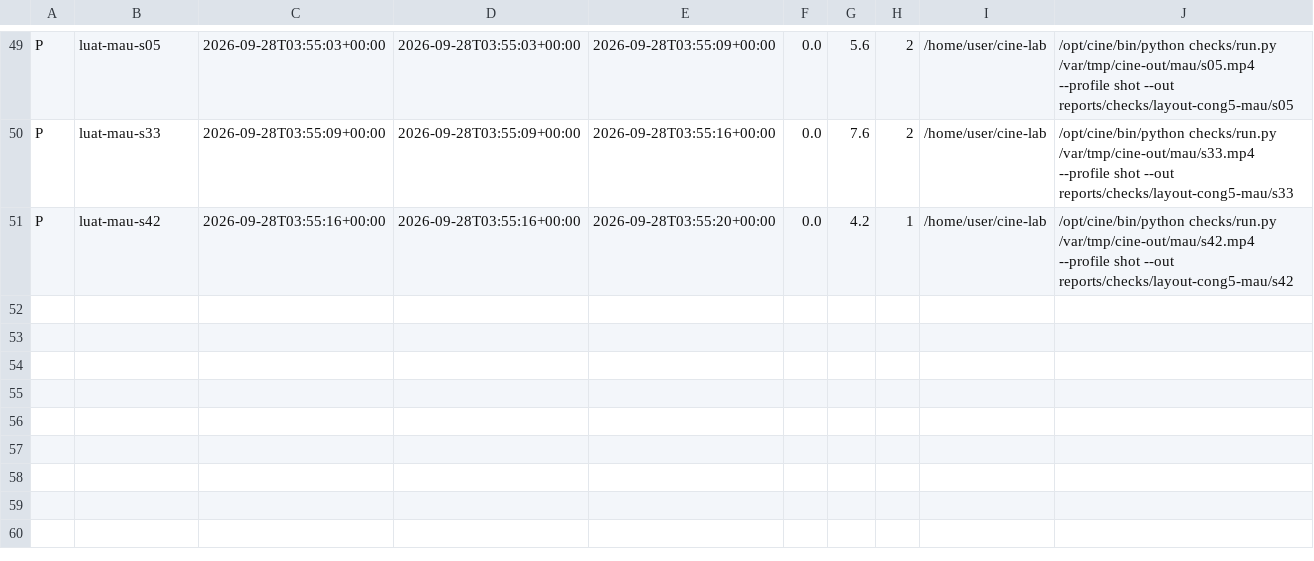
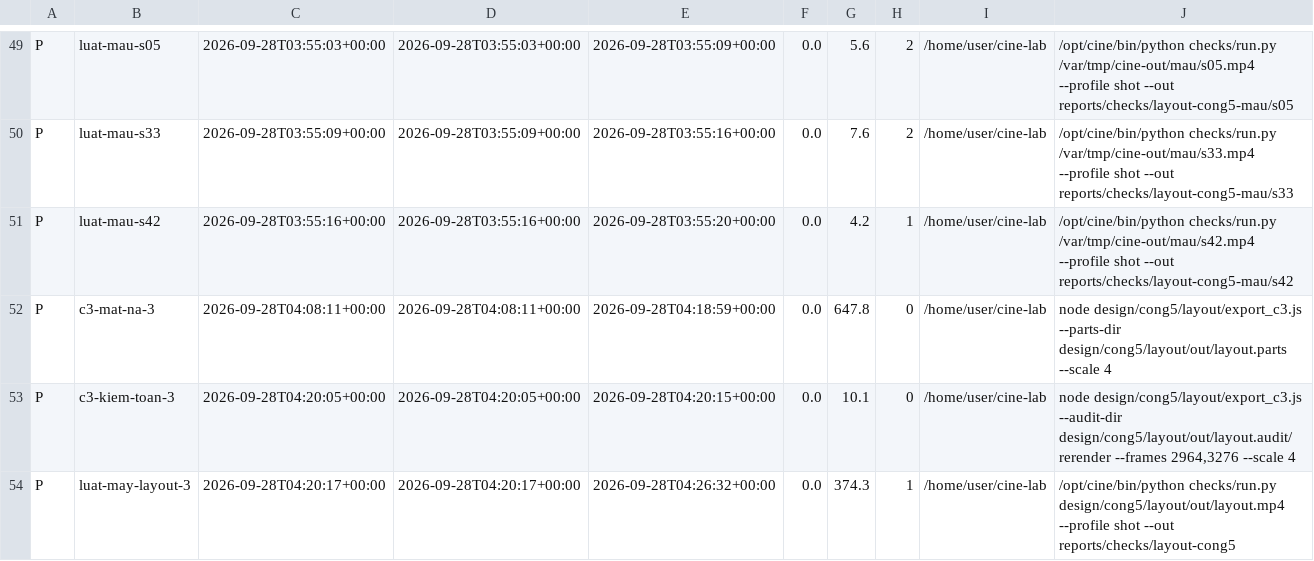
Before and after one commit to HungQuach301/cine-lab, a TSV file: reports/m2/cong5/queue-log.tsv, drawn as a sheet; only a part is shown, gaps mark what is left out.

```diff
--- a/reports/m2/cong5/queue-log.tsv
+++ b/reports/m2/cong5/queue-log.tsv
@@ -51 +51,4 @@ P	luat-mau-s33	2026-09-28T03:55:09+00:00	2026-09-28T03:55:09+00:00	2026-09-28T03
 P	luat-mau-s42	2026-09-28T03:55:16+00:00	2026-09-28T03:55:16+00:00	2026-09-28T03:55:20+00:00	0.0	4.2	1	/home/user/cine-lab	/opt/cine/bin/python checks/run.py /var/tmp/cine-out/mau/s42.mp4 --profile shot --out reports/checks/layout-cong5-mau/s42
+P	c3-mat-na-3	2026-09-28T04:08:11+00:00	2026-09-28T04:08:11+00:00	2026-09-28T04:18:59+00:00	0.0	647.8	0	/home/user/cine-lab	node design/cong5/layout/export_c3.js --parts-dir design/cong5/layout/out/layout.parts --scale 4
+P	c3-kiem-toan-3	2026-09-28T04:20:05+00:00	2026-09-28T04:20:05+00:00	2026-09-28T04:20:15+00:00	0.0	10.1	0	/home/user/cine-lab	node design/cong5/layout/export_c3.js --audit-dir design/cong5/layout/out/layout.audit/rerender --frames 2964,3276 --scale 4
+P	luat-may-layout-3	2026-09-28T04:20:17+00:00	2026-09-28T04:20:17+00:00	2026-09-28T04:26:32+00:00	0.0	374.3	1	/home/user/cine-lab	/opt/cine/bin/python checks/run.py design/cong5/layout/out/layout.mp4 --profile shot --out reports/checks/layout-cong5
```
Also changed, not shown: 2 other files.
